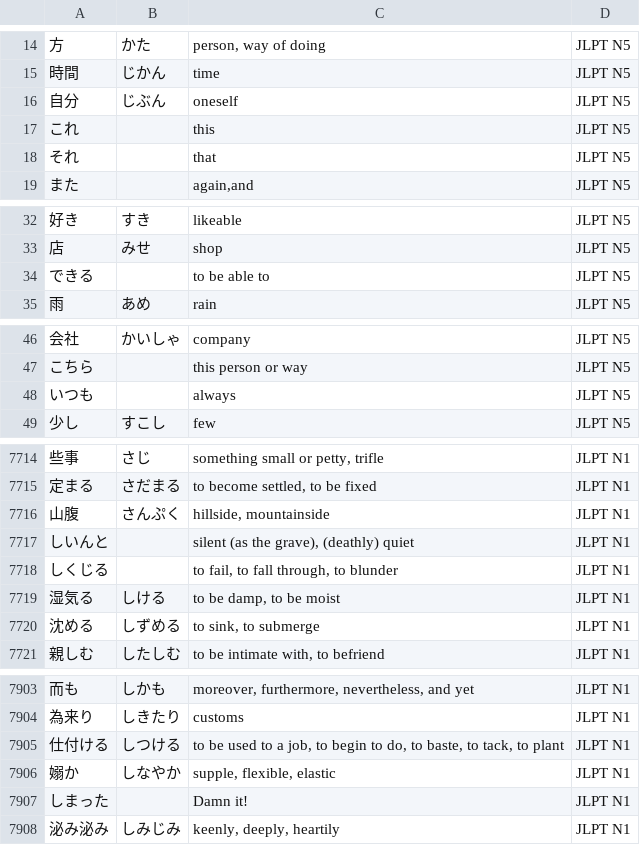
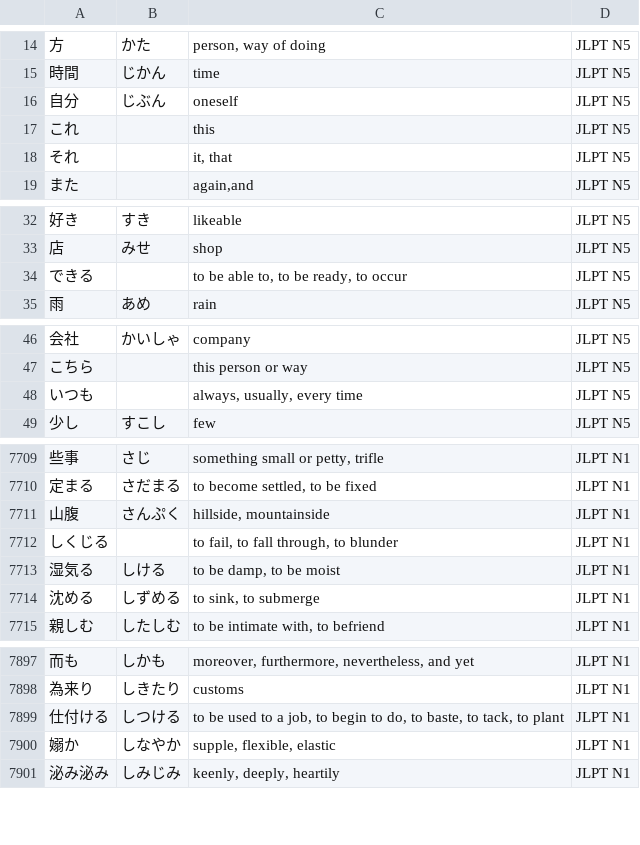
Before and after one commit to vhoyer/anki-utils, a CSV file: simple-kanji-quiz/assets/jlpt_vocab_sortby_freq_jlptlvl.csv, drawn as a sheet; only a part is shown, gaps mark what is left out; the diff covers the shown part only.

```diff
--- a/simple-kanji-quiz/assets/jlpt_vocab_sortby_freq_jlptlvl.csv
+++ b/simple-kanji-quiz/assets/jlpt_vocab_sortby_freq_jlptlvl.csv
@@ -17,3 +17,3 @@
 これ||this|JLPT N5
-それ||that|JLPT N5
+それ||it, that|JLPT N5
 また||again,and|JLPT N5
@@ -33,3 +33,3 @@
 店|みせ|shop|JLPT N5
-できる||to be able to|JLPT N5
+できる||to be able to, to be ready, to occur|JLPT N5
 雨|あめ|rain|JLPT N5
@@ -47,3 +47,3 @@
 こちら||this person or way|JLPT N5
-いつも||always|JLPT N5
+いつも||always, usually, every time|JLPT N5
 少し|すこし|few|JLPT N5
@@ -7716,3 +7711,2 @@
 山腹|さんぷく|hillside, mountainside|JLPT N1
-しいんと||silent (as the grave), (deathly) quiet|JLPT N1
 しくじる||to fail, to fall through, to blunder|JLPT N1
@@ -7906,3 +7900,2 @@
 嫋か|しなやか|supple, flexible, elastic|JLPT N1
-しまった||Damn it!|JLPT N1
 泌み泌み|しみじみ|keenly, deeply, heartily|JLPT N1
```
Also changed, not shown: 5 removed rows elsewhere in this file.
